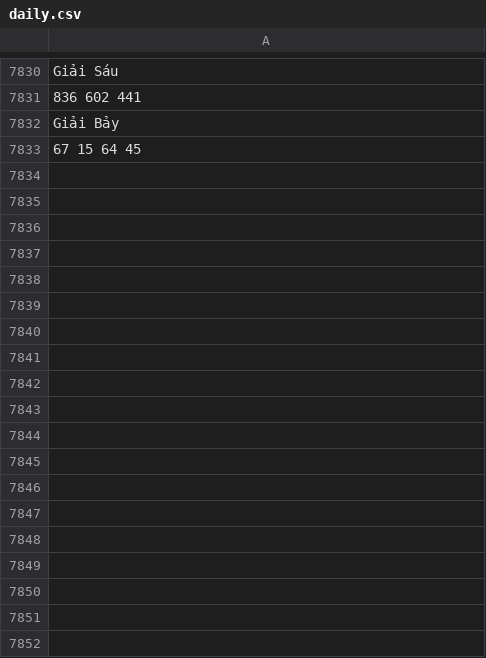
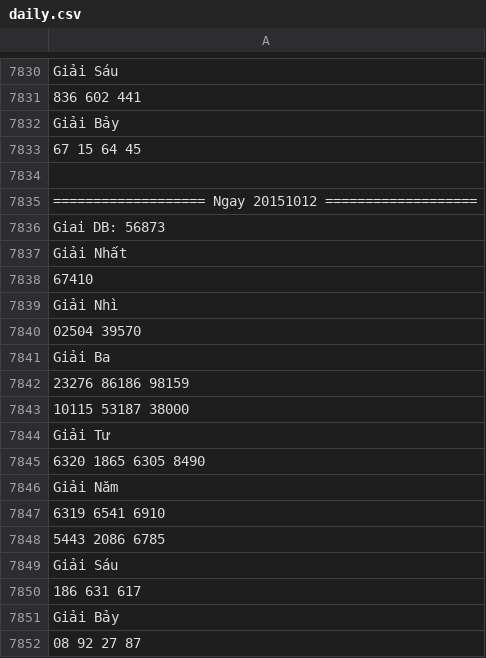
Before and after one commit to nampq/science, a CSV file: MakeMoney/new_input/daily.csv, drawn as a sheet; only a part is shown, gaps mark what is left out.

```diff
--- a/MakeMoney/new_input/daily.csv
+++ b/MakeMoney/new_input/daily.csv
@@ -7833 +7833,20 @@ Giải Bảy
 	67 	15 	64 	45
+
+=================== Ngay 20151012 ===================
+Giai DB: 56873
+Giải Nhất
+	67410
+Giải Nhì
+	02504 	39570
+Giải Ba
+	23276 	86186 	98159
+10115 	53187 	38000
+Giải Tư
+	6320 	1865 	6305 	8490
+Giải Năm
+	6319 	6541 	6910
+5443 	2086 	6785
+Giải Sáu
+	186 	631 	617
+Giải Bảy
+	08 	92 	27 	87
```
Also changed, not shown: MakeMoney/new_input/Du_Doan/2015/6_7_8_9_10.csv, MakeMoney/new_input/daily2.csv, 6 other files.
